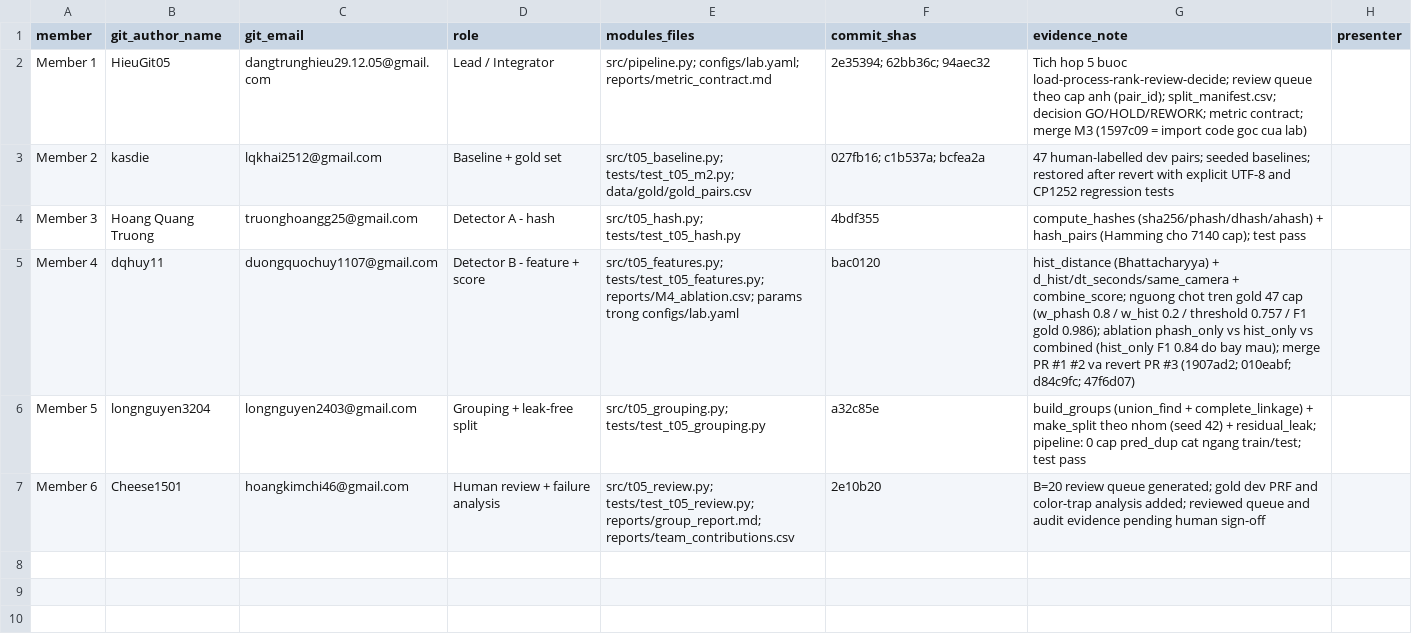
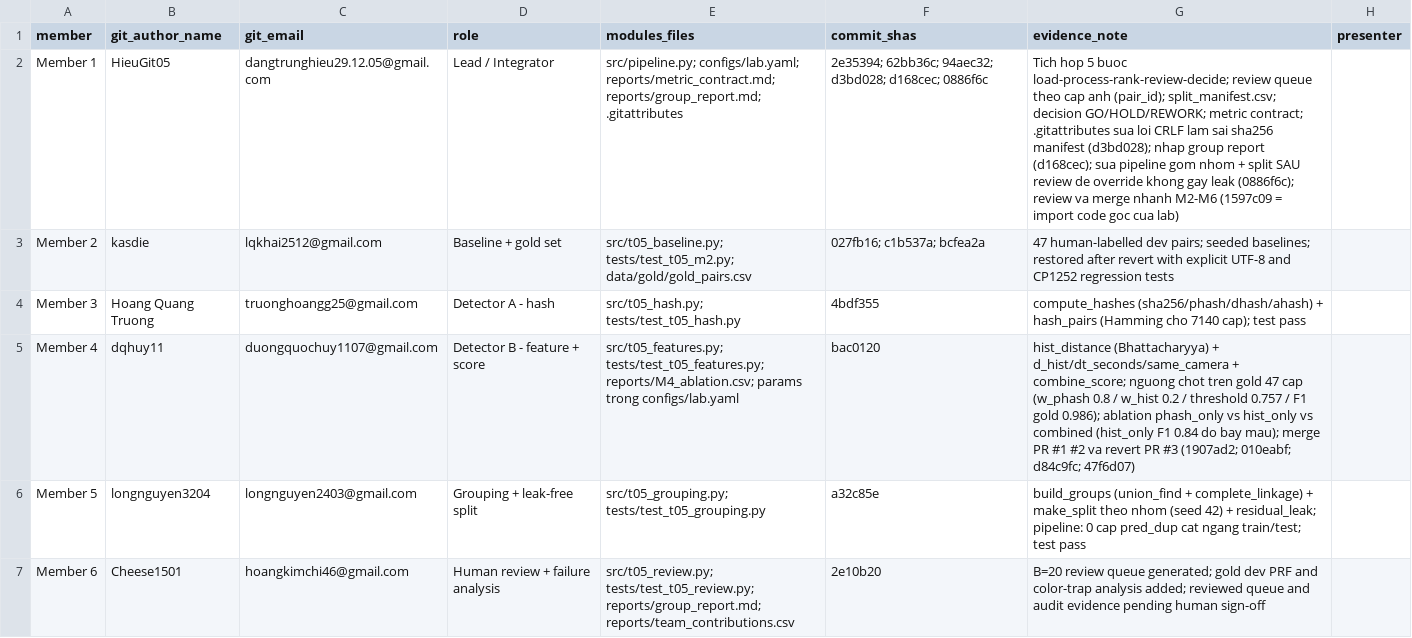
Before and after one commit to HieuGit05/K5-L2B-DAY06-T05, a CSV file: reports/team_contributions.csv, drawn as a sheet; the diff names each change by its address in the sheet, - before the commit and + after, or states it on an @@ line.

```diff
--- a/reports/team_contributions.csv
+++ b/reports/team_contributions.csv
-E2 (modules_files): src/pipeline.py; configs/lab.yaml; reports/metric_contract.md
+E2 (modules_files): src/pipeline.py; configs/lab.yaml; reports/metric_contract.md; reports/group_report.md; .gitattributes
-F2 (commit_shas): 2e35394; 62bb36c; 94aec32
+F2 (commit_shas): 2e35394; 62bb36c; 94aec32; d3bd028; d168cec; 0886f6c
-G2 (evidence_note): …metric contract; merge M3 (1597c09 =…
+G2 (evidence_note): …metric contract; .gitattributes sua loi CRLF lam sai sha256 manifest (d3bd028); nhap group report (d168cec); sua pipeline gom nhom + split SAU review de override khong gay leak (0886f6c); review va merge nhanh M2-M6 (1597c09 =…
```
Also changed, not shown: 1 other file.
